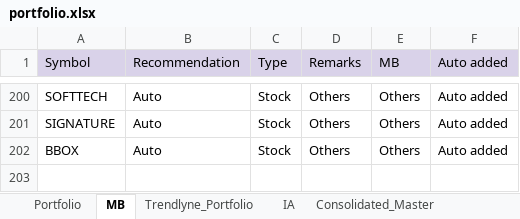
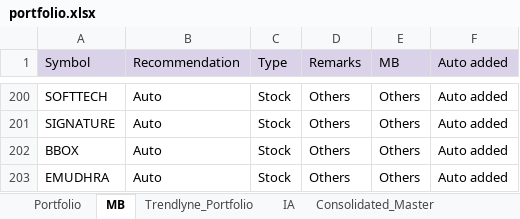
Before and after one commit to kvector0001/STT-Dashboard, an Excel workbook: data/portfolio.xlsx, sheet MB, drawn as a sheet; only a part is shown, gaps mark what is left out; values as stored, in another font and other column widths than the file's, no borders; charts and pictures not drawn; the diff names each change by its address in the sheet, - before the commit and + after, or states it on an @@ line.

Commit message:
Dashboard: Action column (Add/Reversal/Trim/Exit) + funnel; 💥 explosive breakout + 🔻🔼 distribution/accumulation movers; V/P/V+P (drop ⚠️); Alloc gate ext≤35 + reclaim tier; add EMUDHRA

```diff
--- a/data/portfolio.xlsx (sheet MB)
+++ b/data/portfolio.xlsx (sheet MB)
+row 203: EMUDHRA | Auto | Stock | Others | Others | Auto added
```
Also changed, not shown: sheet Portfolio, sheet Consolidated_Master, sheet IA, sheet Trendlyne_Portfolio, 7 other files.
